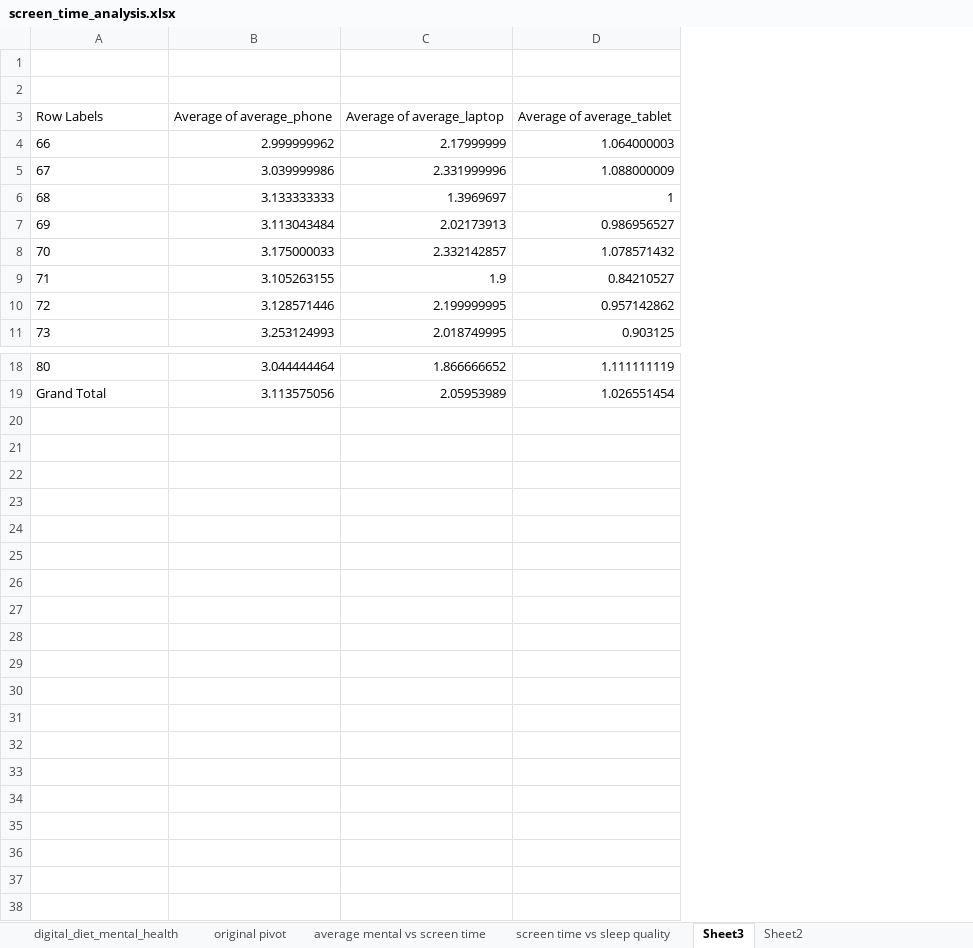
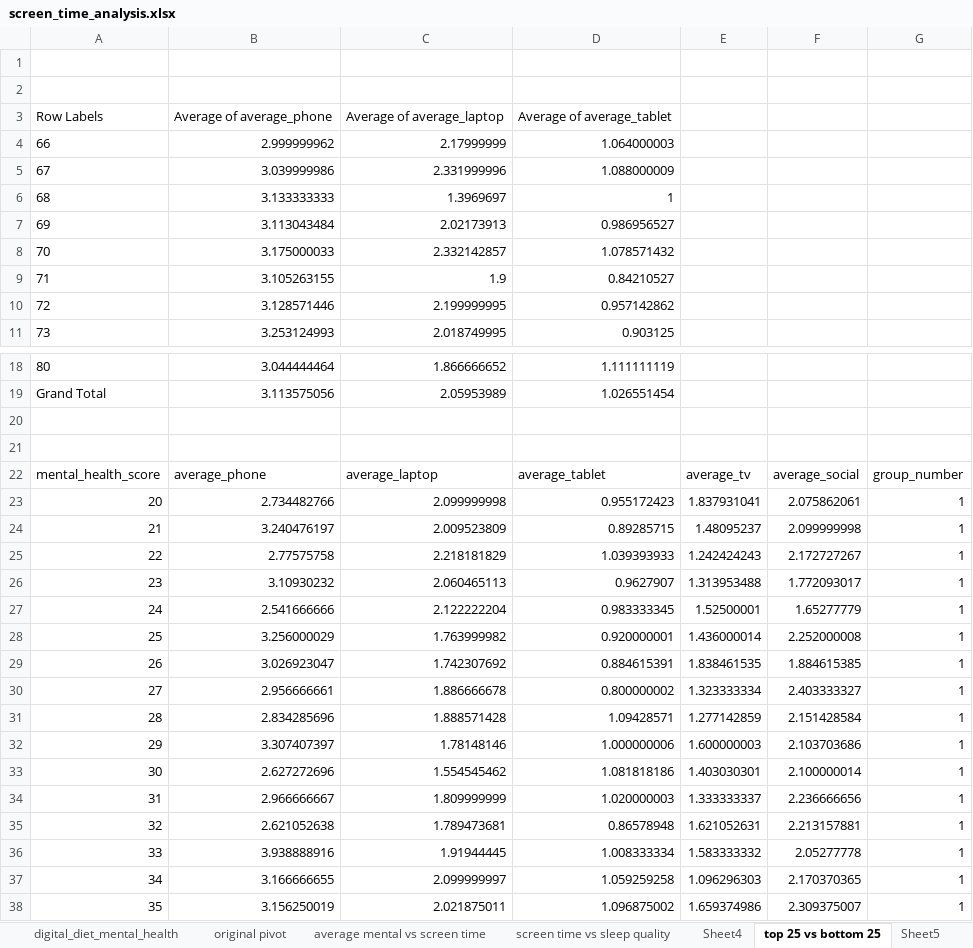
Before and after one commit to jkiyak/screentime, an Excel workbook: screen_time_analysis.xlsx, sheet top 25 vs bottom 25, drawn as a sheet; only a part is shown, gaps mark what is left out; values as stored, in another font and other column widths than the file's, no borders; charts and pictures and table styles not drawn; the diff names each change by its address in the sheet, - before the commit and + after, or states it on an @@ line.

Commit message:
added graphs and data for bottom 25% of mental health scores

```diff
--- a/screen_time_analysis.xlsx (sheet top 25 vs bottom 25)
+++ b/screen_time_analysis.xlsx (sheet top 25 vs bottom 25)
-sheet tab: Sheet3
+sheet tab: top 25 vs bottom 25
-sheet tab: Sheet2
+sheet tab: Sheet4
+sheet tab: Sheet5
+column E, empty
+column F, empty
+column G, empty
+row 20: (empty)
+row 21: (empty)
+row 22: mental_health_score | average_phone | average_laptop | average_tablet | average_tv | average_social | group_number
+row 23: 20 | 2.734482766 | 2.099999998 | 0.955172423 | 1.837931041 | 2.075862061 | 1
+row 24: 21 | 3.240476197 | 2.009523809 | 0.89285715 | 1.48095237 | 2.099999998 | 1
+row 25: 22 | 2.77575758 | 2.218181829 | 1.039393933 | 1.242424243 | 2.172727267 | 1
+row 26: 23 | 3.10930232 | 2.060465113 | 0.9627907 | 1.313953488 | 1.772093017 | 1
+row 27: 24 | 2.541666666 | 2.122222204 | 0.983333345 | 1.52500001 | 1.65277779 | 1
+row 28: 25 | 3.256000029 | 1.763999982 | 0.920000001 | 1.436000014 | 2.252000008 | 1
+row 29: 26 | 3.026923047 | 1.742307692 | 0.884615391 | 1.838461535 | 1.884615385 | 1
+row 30: 27 | 2.956666661 | 1.886666678 | 0.800000002 | 1.323333334 | 2.403333327 | 1
+row 31: 28 | 2.834285696 | 1.888571428 | 1.09428571 | 1.277142859 | 2.151428584 | 1
+row 32: 29 | 3.307407397 | 1.78148146 | 1.000000006 | 1.600000003 | 2.103703686 | 1
+row 33: 30 | 2.627272696 | 1.554545462 | 1.081818186 | 1.403030301 | 2.100000014 | 1
+row 34: 31 | 2.966666667 | 1.809999999 | 1.020000003 | 1.333333337 | 2.236666656 | 1
+row 35: 32 | 2.621052638 | 1.789473681 | 0.86578948 | 1.621052631 | 2.213157881 | 1
+row 36: 33 | 3.938888916 | 1.91944445 | 1.008333334 | 1.583333332 | 2.05277778 | 1
+row 37: 34 | 3.166666655 | 2.099999997 | 1.059259258 | 1.096296303 | 2.170370365 | 1
+row 38: 35 | 3.156250019 | 2.021875011 | 1.096875002 | 1.659374986 | 2.309375007 | 1
```
Also changed, not shown: other sheet tabs, charts or pictures, 1 other file.
